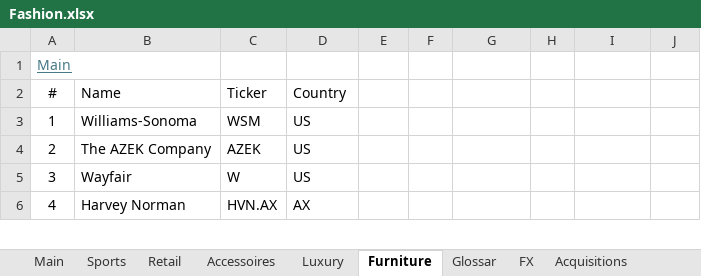
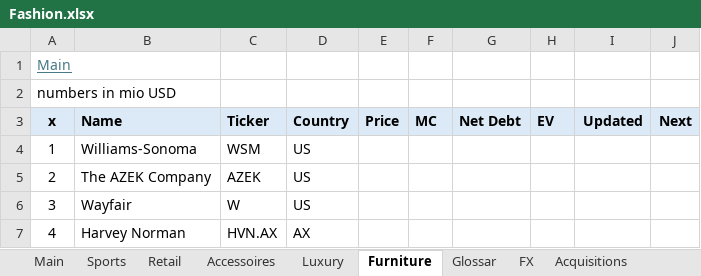
Before and after one commit to oscarsettje/MetaModels, an Excel workbook: Fashion.xlsx, sheet Furniture, drawn as a sheet; only a part is shown; values as stored, in another font and other column widths than the file's, no borders; addresses are those after the commit; the diff names each change by its address in the sheet, - before the commit and + after, or states it on an @@ line.

```diff
--- a/Fashion.xlsx (sheet Furniture)
+++ b/Fashion.xlsx (sheet Furniture)
+row 2: numbers in mio USD
@@ column A (x) renumbered in row 3 @@
-A3:J3 fill: none
+A3:J3 fill: #DCEAF7
-A3:D3 bold: off
+A3:D3 bold: on
-E3: (empty)
+E3: Price
-F3: (empty)
+F3: MC
-G3: (empty)
+G3: Net Debt
-H3: (empty)
+H3: EV
-I3: (empty)
+I3: Updated
-J3: (empty)
+J3: Next
```
Also changed, not shown: sheet Luxury, sheet Acquisitions, sheet Main, formulas that keep their value, Hedge Funds (1).xlsx, Watchlist .xlsx.
